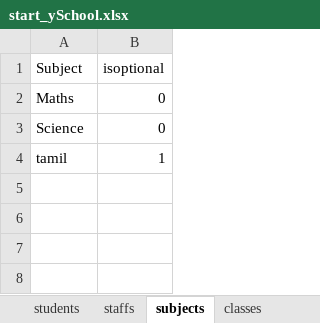
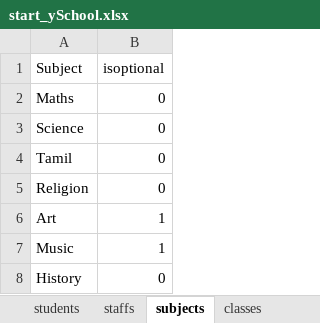
Before and after one commit to Yarl-IT-Hub/ySchool, an Excel workbook: yschool/src/main/webapp/spreadsheet-templates/start_ySchool.xlsx, sheet subjects, drawn as a sheet; values as stored, in another font and other column widths than the file's, no borders; addresses are those after the commit; the diff names each change by its address in the sheet, - before the commit and + after, or states it on an @@ line.

```diff
--- a/yschool/src/main/webapp/spreadsheet-templates/start_ySchool.xlsx (sheet subjects)
+++ b/yschool/src/main/webapp/spreadsheet-templates/start_ySchool.xlsx (sheet subjects)
+row 4: Tamil | 0
+row 5: Religion | 0
-A6 (Subject): tamil
+A6 (Subject): Art
+row 7: Music | 1
+row 8: History | 0
```
Also changed, not shown: sheet classes, sheet staffs, charts or pictures, yschool/start_ySchool.xlsx, 57 other files.
